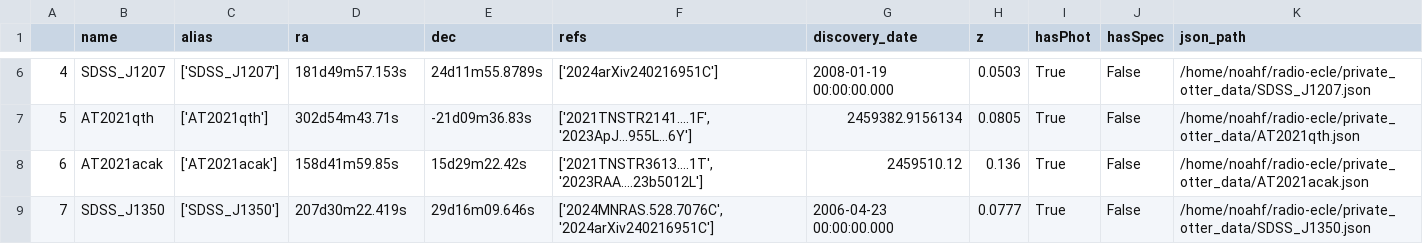
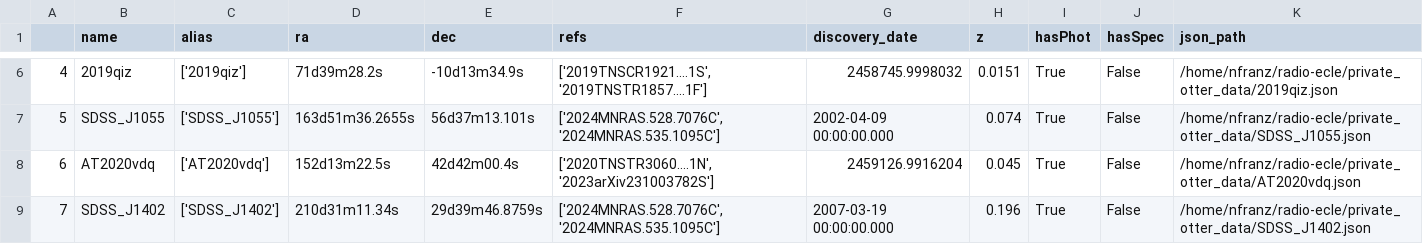
Before and after one commit to noahfranz13/radio-ecle, a CSV file: private_otter_data/summary.csv, drawn as a sheet; only a part is shown, gaps mark what is left out; the diff covers the shown part only.

```diff
--- a/private_otter_data/summary.csv
+++ b/private_otter_data/summary.csv
@@ -6,4 +6,4 @@
-4,SDSS_J1207,['SDSS_J1207'],181d49m57.153s,24d11m55.8789s,['2024arXiv240216951C'],2008-01-19 00:00:00.000,0.0503,True,False,/home/noahf/radio-ecle/private_otter_data/SDSS_J1207.json
-5,AT2021qth,['AT2021qth'],302d54m43.71s,-21d09m36.83s,"['2021TNSTR2141....1F', '2023ApJ...955L...6Y']",2459382.9156134,0.0805,True,False,/home/noahf/radio-ecle/private_otter_data/AT2021qth.json
-6,AT2021acak,['AT2021acak'],158d41m59.85s,15d29m22.42s,"['2021TNSTR3613....1T', '2023RAA....23b5012L']",2459510.12,0.136,True,False,/home/noahf/radio-ecle/private_otter_data/AT2021acak.json
-7,SDSS_J1350,['SDSS_J1350'],207d30m22.419s,29d16m09.646s,"['2024MNRAS.528.7076C', '2024arXiv240216951C']",2006-04-23 00:00:00.000,0.0777,True,False,/home/noahf/radio-ecle/private_otter_data/SDSS_J1350.json
+4,2019qiz,['2019qiz'],71d39m28.2s,-10d13m34.9s,"['2019TNSCR1921....1S', '2019TNSTR1857....1F']",2458745.9998032,0.0151,True,False,/home/nfranz/radio-ecle/private_otter_data/2019qiz.json
+5,SDSS_J1055,['SDSS_J1055'],163d51m36.2655s,56d37m13.101s,"['2024MNRAS.528.7076C', '2024MNRAS.535.1095C']",2002-04-09 00:00:00.000,0.074,True,False,/home/nfranz/radio-ecle/private_otter_data/SDSS_J1055.json
+6,AT2020vdq,['AT2020vdq'],152d13m22.5s,42d42m00.4s,"['2020TNSTR3060....1N', '2023arXiv231003782S']",2459126.9916204,0.045,True,False,/home/nfranz/radio-ecle/private_otter_data/AT2020vdq.json
+7,SDSS_J1402,['SDSS_J1402'],210d31m11.34s,29d39m46.8759s,"['2024MNRAS.528.7076C', '2024MNRAS.535.1095C']",2007-03-19 00:00:00.000,0.196,True,False,/home/nfranz/radio-ecle/private_otter_data/SDSS_J1402.json
```
Also changed, not shown: 148 edited cells elsewhere in this file, ecle-metadata.csv, ecle-photometry.csv, 51 other files.
